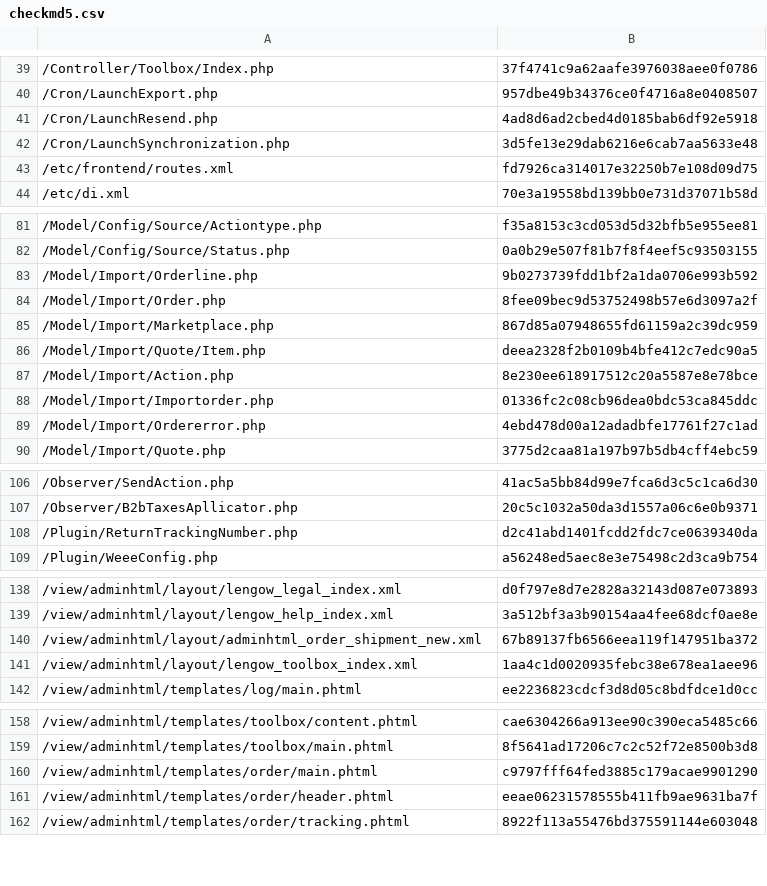
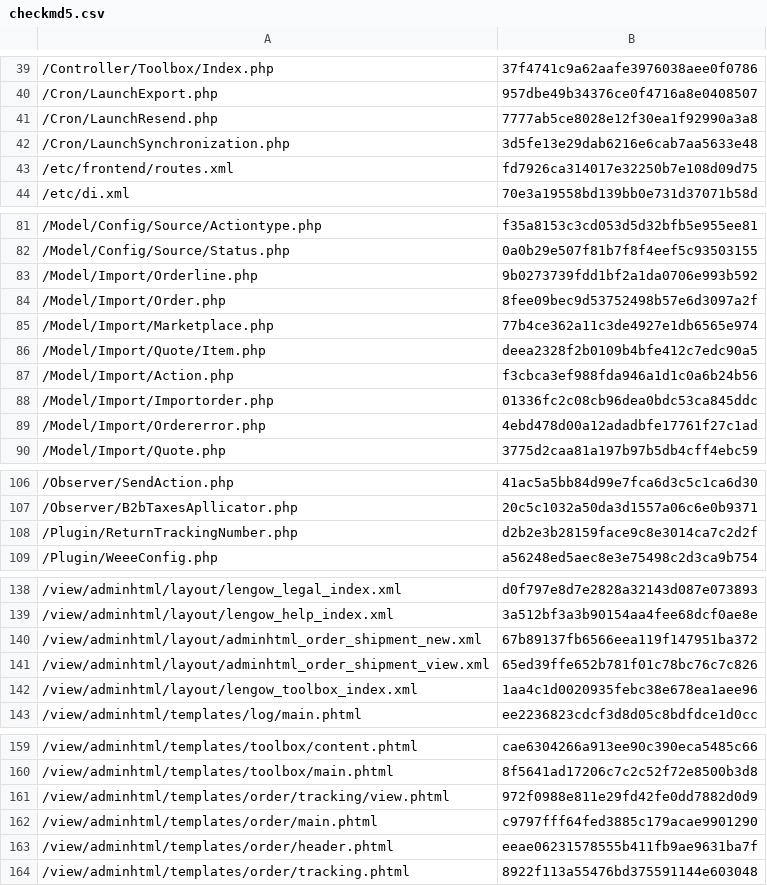
Before and after one commit to lengow/plugin-magento2, a CSV file: etc/checkmd5.csv, drawn as a sheet; only a part is shown, gaps mark what is left out.

Commit message:
ECP-44:[WIP] return_tracking_number in progress

```diff
--- a/etc/checkmd5.csv
+++ b/etc/checkmd5.csv
@@ -40,3 +40,3 @@
 /Cron/LaunchExport.php|957dbe49b34376ce0f4716a8e0408507
-/Cron/LaunchResend.php|4ad8d6ad2cbed4d0185bab6df92e5918
+/Cron/LaunchResend.php|7777ab5ce8028e12f30ea1f92990a3a8
 /Cron/LaunchSynchronization.php|3d5fe13e29dab6216e6cab7aa5633e48
@@ -84,5 +84,5 @@
 /Model/Import/Order.php|8fee09bec9d53752498b57e6d3097a2f
-/Model/Import/Marketplace.php|867d85a07948655fd61159a2c39dc959
+/Model/Import/Marketplace.php|77b4ce362a11c3de4927e1db6565e974
 /Model/Import/Quote/Item.php|deea2328f2b0109b4bfe412c7edc90a5
-/Model/Import/Action.php|8e230ee618917512c20a5587e8e78bce
+/Model/Import/Action.php|f3cbca3ef988fda946a1d1c0a6b24b56
 /Model/Import/Importorder.php|01336fc2c08cb96dea0bdc53ca845ddc
@@ -107,3 +107,3 @@
 /Observer/B2bTaxesApllicator.php|20c5c1032a50da3d1557a06c6e0b9371
-/Plugin/ReturnTrackingNumber.php|d2c41abd1401fcdd2fdc7ce0639340da
+/Plugin/ReturnTrackingNumber.php|d2b2e3b28159face9c8e3014ca7c2d2f
 /Plugin/WeeeConfig.php|a56248ed5aec8e3e75498c2d3ca9b754
@@ -140,2 +140,3 @@
 /view/adminhtml/layout/adminhtml_order_shipment_new.xml|67b89137fb6566eea119f147951ba372
+/view/adminhtml/layout/adminhtml_order_shipment_view.xml|65ed39ffe652b781f01c78bc76c7c826
 /view/adminhtml/layout/lengow_toolbox_index.xml|1aa4c1d0020935febc38e678ea1aee96
@@ -159,2 +160,3 @@
 /view/adminhtml/templates/toolbox/main.phtml|8f5641ad17206c7c2c52f72e8500b3d8
+/view/adminhtml/templates/order/tracking/view.phtml|972f0988e811e29fd42fe0dd7882d0d9
 /view/adminhtml/templates/order/main.phtml|c9797fff64fed3885c179acae9901290
```
Also changed, not shown: 2 other files.
